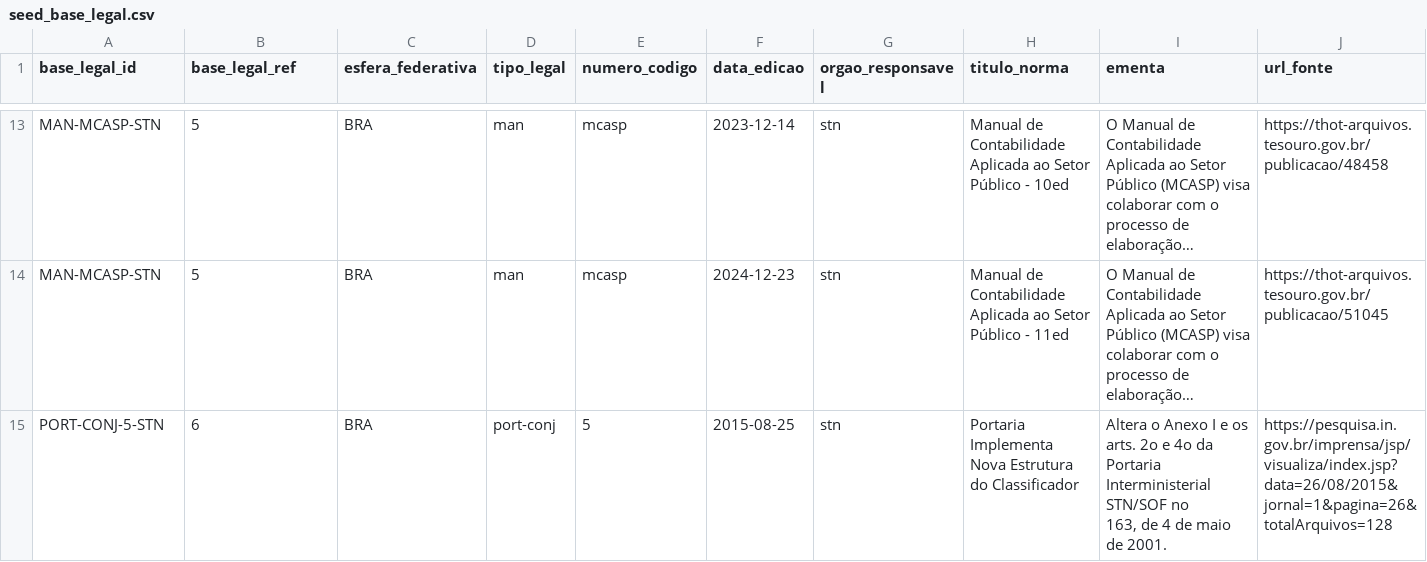
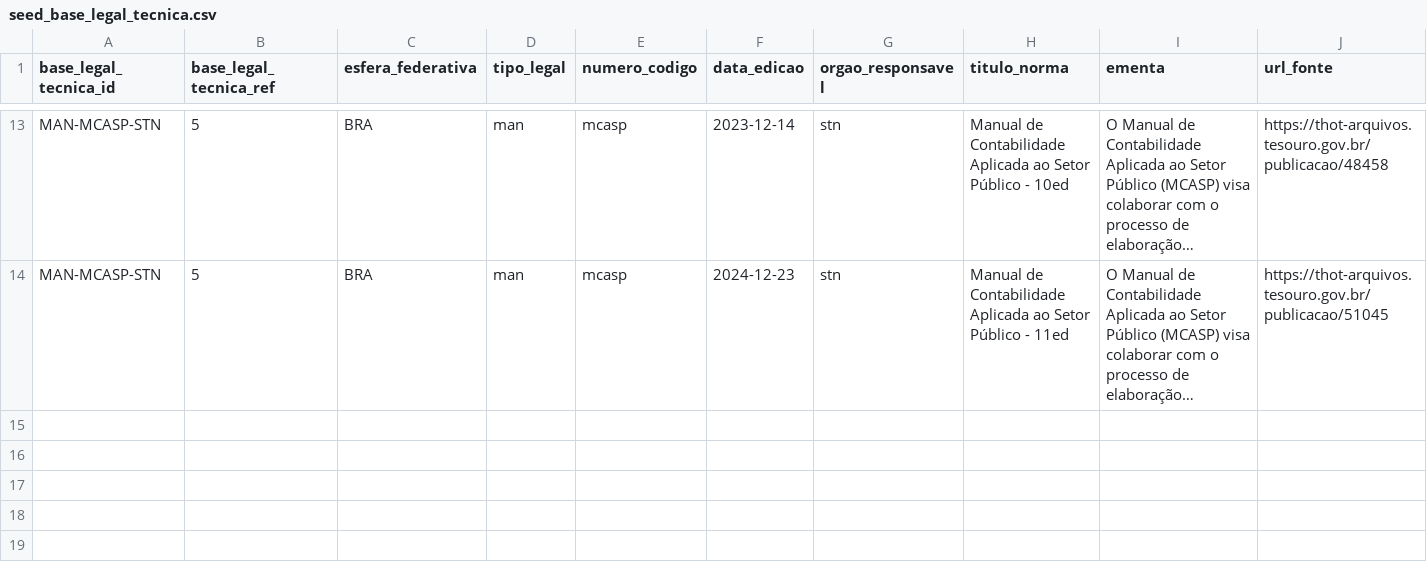
Before and after one commit to splor-mg/classificador-receita, a CSV file: docs/assets/seed_base_legal_tecnica.csv (was docs/assets/seed_base_legal.csv), drawn as a sheet; only a part is shown, gaps mark what is left out; long unchanged cells end in …; rows hold the shown columns only; ↵ is a line break in a cell; the diff names each change by its address in the sheet, - before the commit and + after, or states it on an @@ line.

Commit message:
fix(dimensoes): altera domainRef para custom e validacao de campos para para script python See https://github.com/splor-mg/classificador-receita/issues/52 See https://github.com/splor-mg/classificador-receita/issues/53 See https://github.com/splor-mg/classificador-receita/tree/banco

```diff
--- a/docs/assets/seed_base_legal.csv
+++ b/docs/assets/seed_base_legal_tecnica.csv
-A1: base_legal_id
+A1: base_legal_tecnica_id
-B1: base_legal_ref
+B1: base_legal_tecnica_ref
-row 15: PORT-CONJ-5-STN | 6 | BRA | port-conj | 5 | 2015-08-25 | stn | Portaria Implementa Nova Estrutura do Classificador | Altera o Anexo I e os arts. 2o e 4o da Portaria Interministerial STN/SOF no ↵ 163, de 4 de maio de 2001. | https://pesquisa.in.gov.br/imprensa/jsp/visualiza/index.jsp?data=26/08/2015&jornal=1&pagina=26&totalArquivos=128
```
Also changed, not shown: docs/assets/seed_classificacao.csv, 37 other files.
